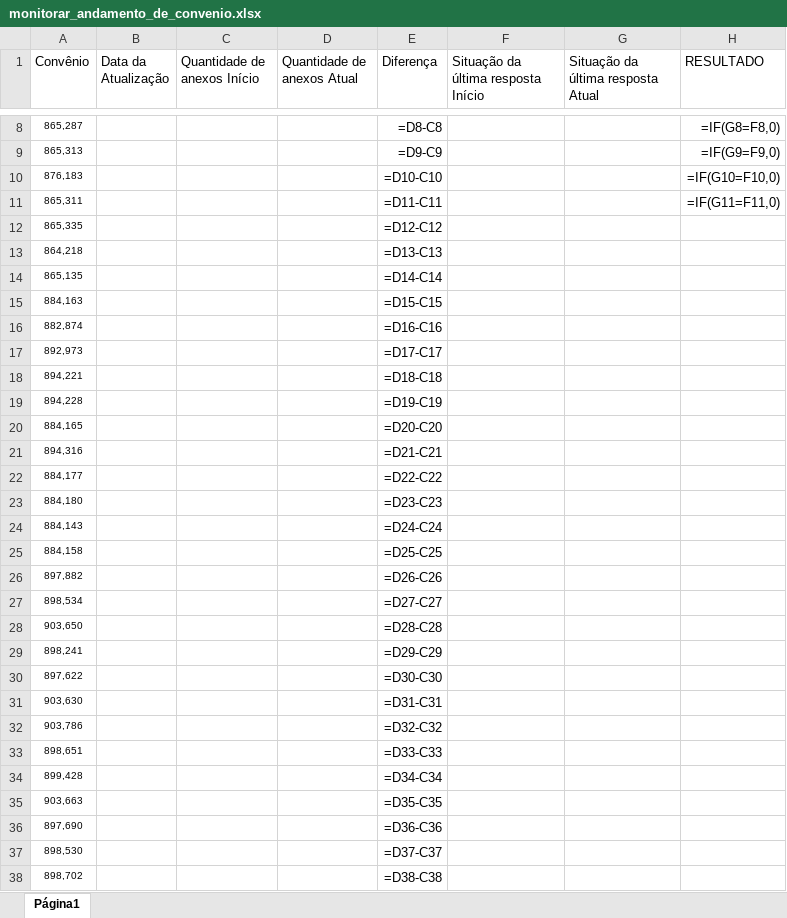
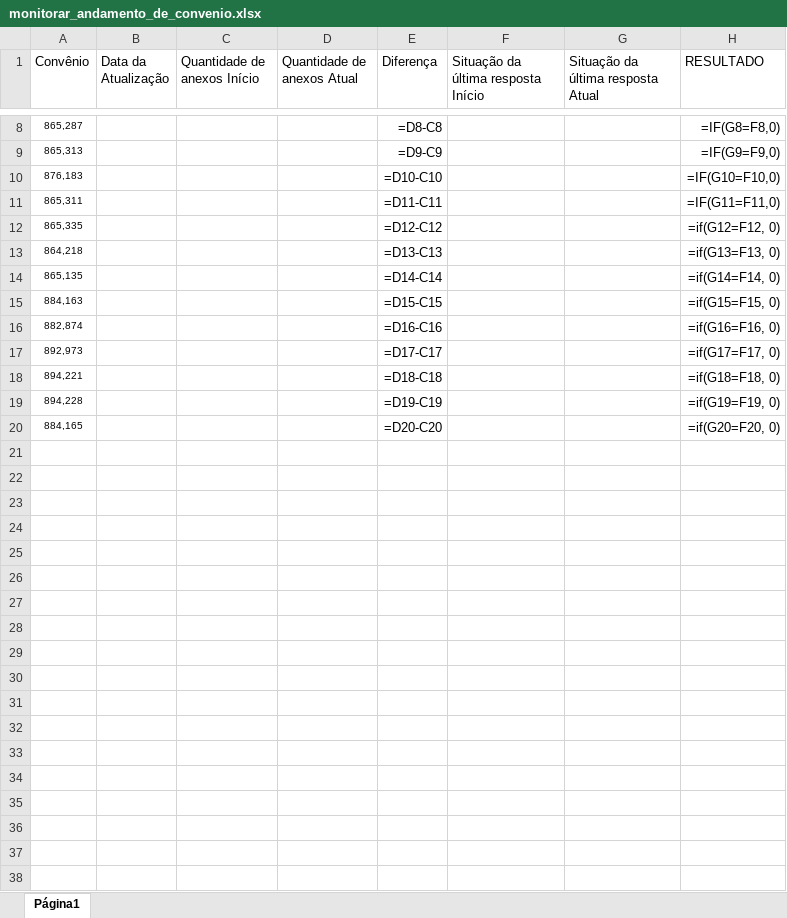
Before and after one commit to Mateus-Itacarambi/transferegov-testes-robotframework, an Excel workbook: docs/monitorar_andamento_de_convenio.xlsx, sheet Página1, drawn as a sheet; only a part is shown, gaps mark what is left out; values as stored, in another font and other column widths than the file's, no borders; formulas without a stored value are shown as written; the diff covers the shown part only; the diff names each change by its address in the sheet, - before the commit and + after, or states it on an @@ line.

```diff
--- a/docs/monitorar_andamento_de_convenio.xlsx (sheet Página1)
+++ b/docs/monitorar_andamento_de_convenio.xlsx (sheet Página1)
-H12 (RESULTADO): (empty)
+H12 (RESULTADO): =if(G12=F12, 0)
-H13 (RESULTADO): (empty)
+H13 (RESULTADO): =if(G13=F13, 0)
-H14 (RESULTADO): (empty)
+H14 (RESULTADO): =if(G14=F14, 0)
-H15 (RESULTADO): (empty)
+H15 (RESULTADO): =if(G15=F15, 0)
-H16 (RESULTADO): (empty)
+H16 (RESULTADO): =if(G16=F16, 0)
-H17 (RESULTADO): (empty)
+H17 (RESULTADO): =if(G17=F17, 0)
-H18 (RESULTADO): (empty)
+H18 (RESULTADO): =if(G18=F18, 0)
-H19 (RESULTADO): (empty)
+H19 (RESULTADO): =if(G19=F19, 0)
-H20 (RESULTADO): (empty)
+H20 (RESULTADO): =if(G20=F20, 0)
-row 21: 894,316 |  |  |  | =D21-C21
-row 22: 884,177 |  |  |  | =D22-C22
-row 23: 884,180 |  |  |  | =D23-C23
-row 24: 884,143 |  |  |  | =D24-C24
-row 25: 884,158 |  |  |  | =D25-C25
-row 26: 897,882 |  |  |  | =D26-C26
-row 27: 898,534 |  |  |  | =D27-C27
-row 28: 903,650 |  |  |  | =D28-C28
-row 29: 898,241 |  |  |  | =D29-C29
-row 30: 897,622 |  |  |  | =D30-C30
-row 31: 903,630 |  |  |  | =D31-C31
-row 32: 903,786 |  |  |  | =D32-C32
-row 33: 898,651 |  |  |  | =D33-C33
-row 34: 899,428 |  |  |  | =D34-C34
-row 35: 903,663 |  |  |  | =D35-C35
-row 36: 897,690 |  |  |  | =D36-C36
-row 37: 898,530 |  |  |  | =D37-C37
-row 38: 898,702 |  |  |  | =D38-C38
```
Also changed, not shown: 360 removed rows elsewhere in this sheet, 8 other files.
